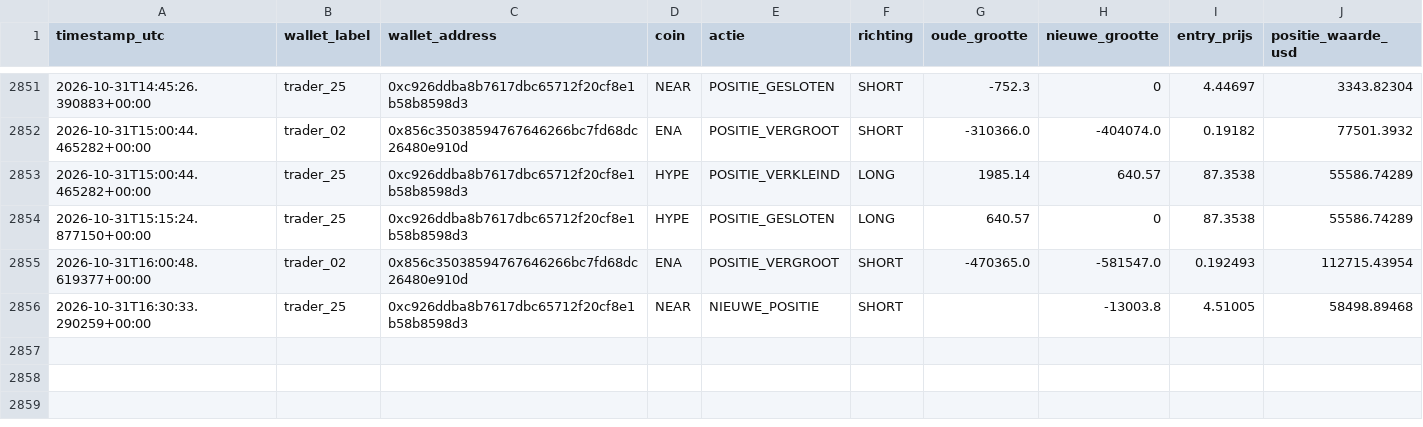
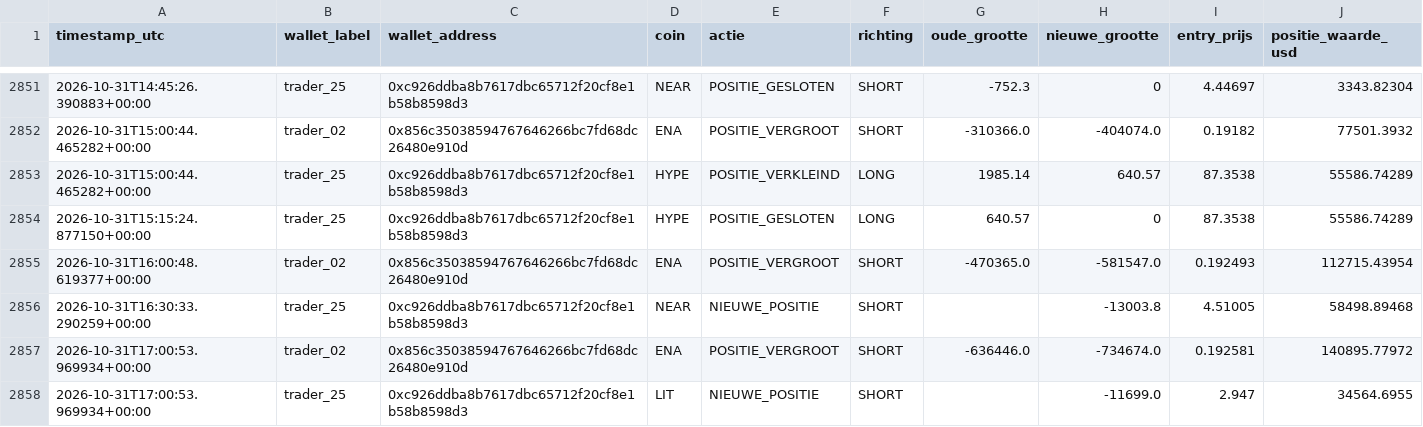
Before and after one commit to wave25031/copytrack, a CSV file: copytrack_voor_github/output/signals_log.csv, drawn as a sheet; only a part is shown, gaps mark what is left out.

```diff
--- a/copytrack_voor_github/output/signals_log.csv
+++ b/copytrack_voor_github/output/signals_log.csv
@@ -2856 +2856,3 @@ timestamp_utc,wallet_label,wallet_address,coin,actie,richting,oude_grootte,nieuw
 2026-10-31T16:30:33.290259+00:00,trader_25,0xc926ddba8b7617dbc65712f20cf8e1b58b8598d3,NEAR,NIEUWE_POSITIE,SHORT,,-13003.8,4.51005,58498.89468
+2026-10-31T17:00:53.969934+00:00,trader_02,0x856c35038594767646266bc7fd68dc26480e910d,ENA,POSITIE_VERGROOT,SHORT,-636446.0,-734674.0,0.192581,140895.77972
+2026-10-31T17:00:53.969934+00:00,trader_25,0xc926ddba8b7617dbc65712f20cf8e1b58b8598d3,LIT,NIEUWE_POSITIE,SHORT,,-11699.0,2.947,34564.6955
```
Also changed, not shown: 2 other files.
